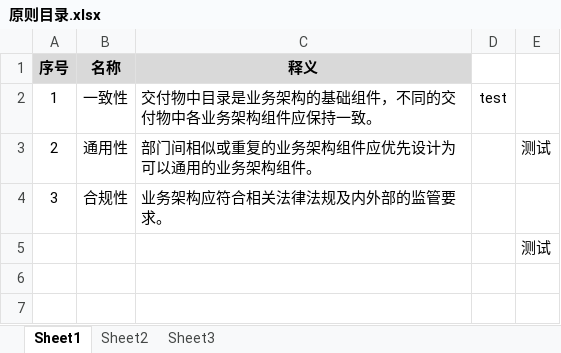
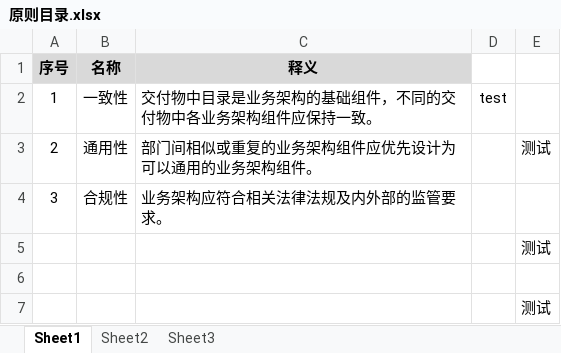
Before and after one commit to 3956697/test, an Excel workbook: 1准备阶段/原则目录.xlsx, sheet Sheet1, drawn as a sheet; values as stored, in another font and other column widths than the file's, no borders; the diff names each change by its address in the sheet, - before the commit and + after, or states it on an @@ line.

Commit message:
测试

```diff
--- a/1准备阶段/原则目录.xlsx (sheet Sheet1)
+++ b/1准备阶段/原则目录.xlsx (sheet Sheet1)
+row 6: (empty)
+row 7:  |  |  |  | 测试
```
